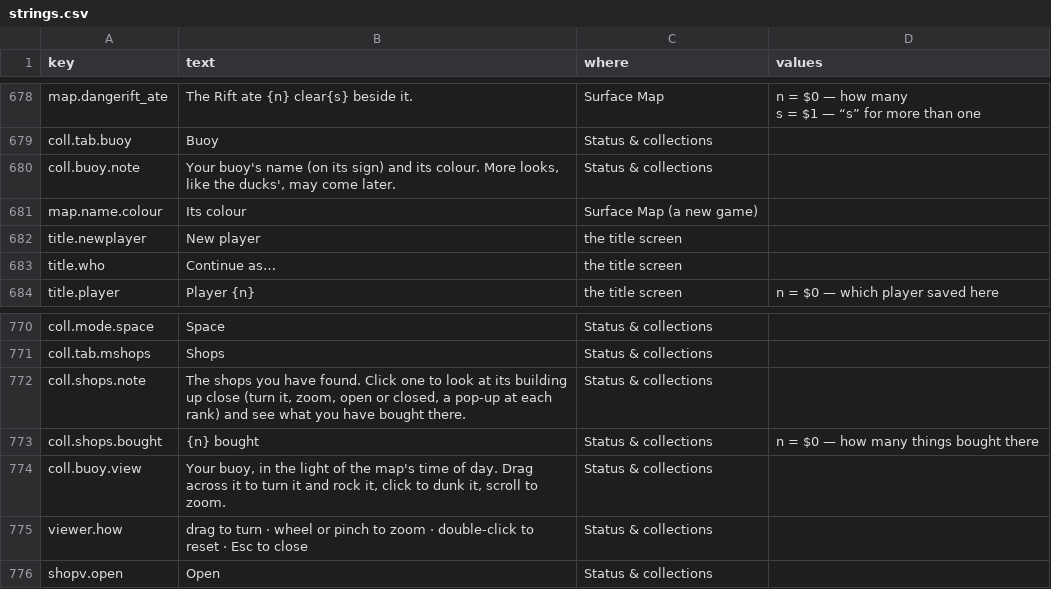
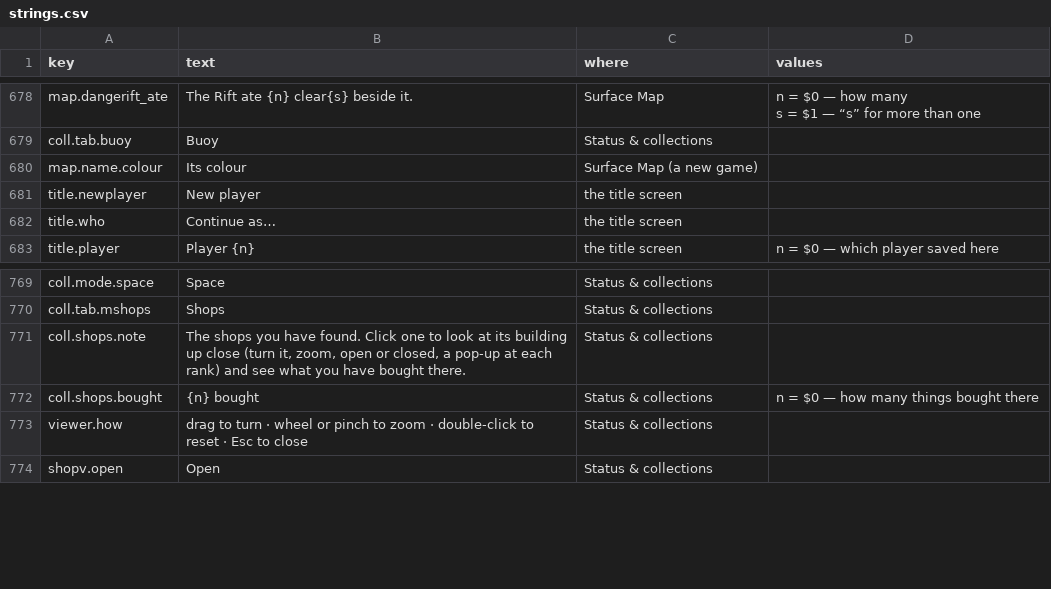
Before and after one commit to jamesmhoag/infinitelight, a CSV file: content/strings.csv, drawn as a sheet; only a part is shown, gaps mark what is left out; the diff names each change by its address in the sheet, - before the commit and + after, or states it on an @@ line.

```diff
--- a/content/strings.csv
+++ b/content/strings.csv
-row 680: coll.buoy.note | Your buoy's name (on its sign) and its colour. More looks, like the ducks', may come later. | Status & collections
-row 774: coll.buoy.view | Your buoy, in the light of the map's time of day. Drag across it to turn it and rock it, click to dunk it, scroll to zoom. | Status & collections
```
Also changed, not shown: 3 other files.
